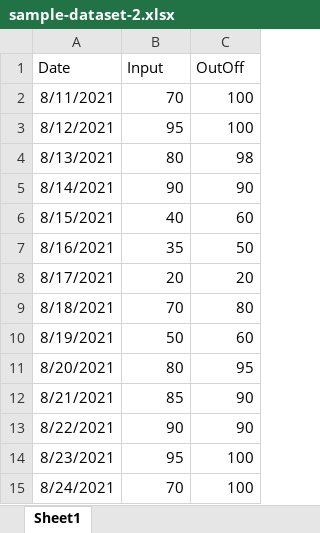
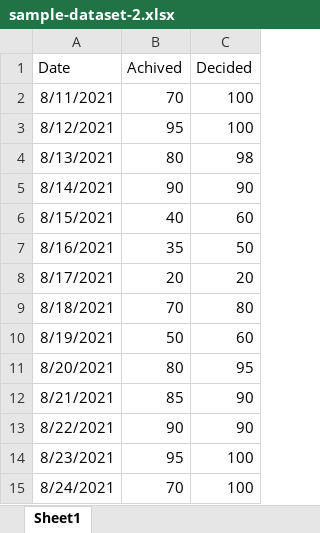
Before and after one commit to AkshayZade1995/YOU-your-own-universal, an Excel workbook: sample-dataset-2.xlsx, sheet Sheet1, drawn as a sheet; values as stored, in another font and other column widths than the file's, no borders; the diff names each change by its address in the sheet, - before the commit and + after, or states it on an @@ line.

```diff
--- a/sample-dataset-2.xlsx (sheet Sheet1)
+++ b/sample-dataset-2.xlsx (sheet Sheet1)
-B1: Input
+B1: Achived
-C1: OutOff
+C1: Decided
```
Also changed, not shown: sample-dataset-1.xlsx, sample-dataset-3.xlsx.
